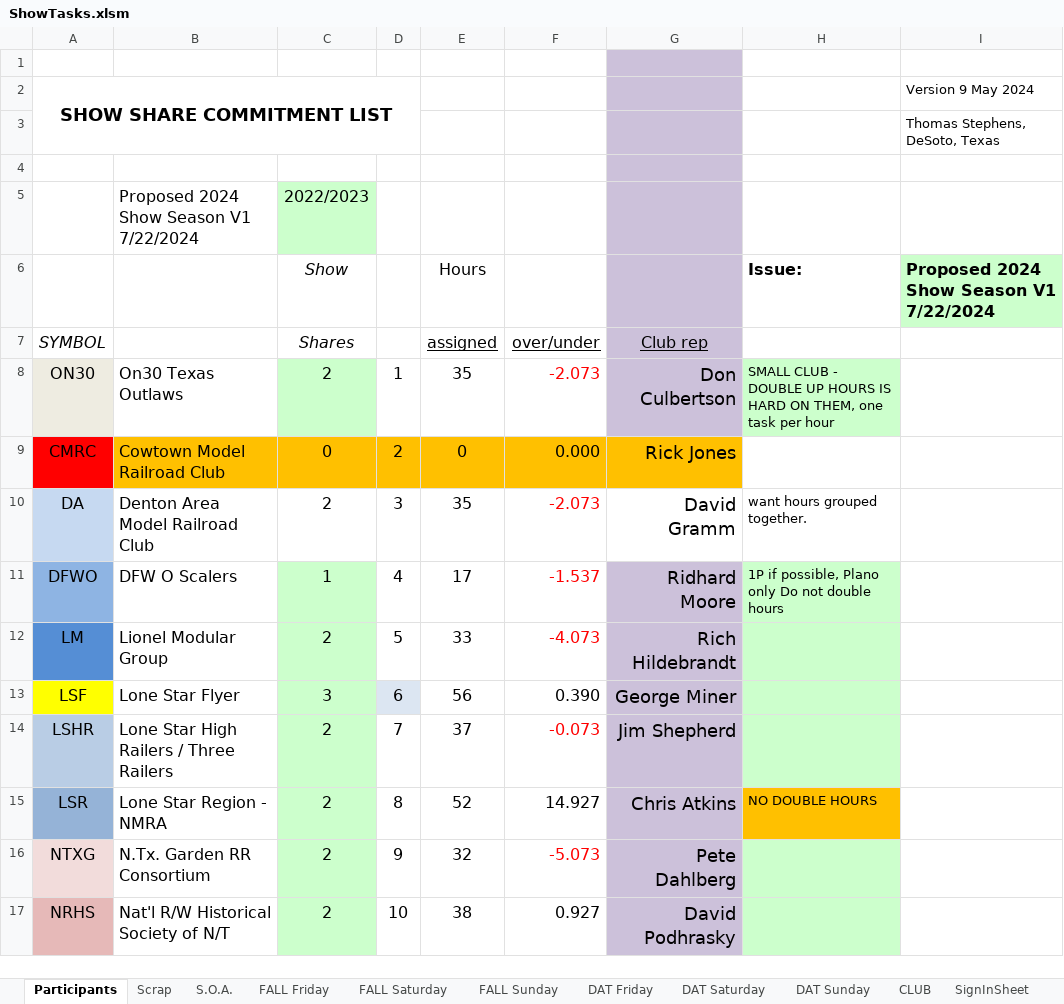
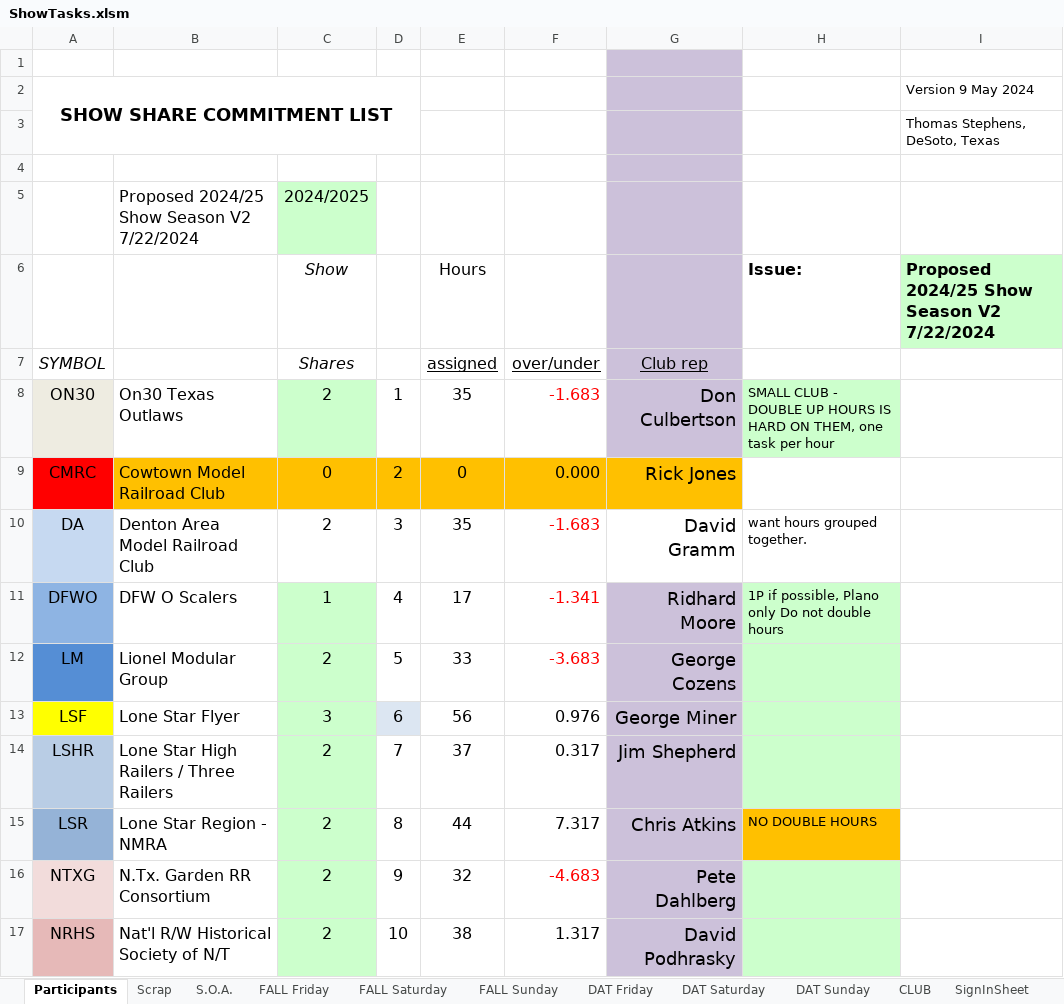
Before and after one commit to McLae/dfwtrainshows, an Excel workbook: ShowTasks.xlsm, sheet Participants, drawn as a sheet; only a part is shown; values as stored, in another font and other column widths than the file's, no borders; charts and pictures and table styles not drawn; the diff covers the shown part only; the diff names each change by its address in the sheet, - before the commit and + after, or states it on an @@ line.

```diff
--- a/ShowTasks.xlsm (sheet Participants)
+++ b/ShowTasks.xlsm (sheet Participants)
-B5: Proposed 2024 Show Season V1 7/22/2024
+B5: Proposed 2024/25 Show Season V2 7/22/2024
-C5 (Shares): 2022/2023
+C5 (Shares): 2024/2025
-I6: Proposed 2024 Show Season V1 7/22/2024
+I6: Proposed 2024/25 Show Season V2 7/22/2024
-F8 (over/under): -2.073
+F8 (over/under): -1.683
-F10 (over/under): -2.073
+F10 (over/under): -1.683
-F11 (over/under): -1.537
+F11 (over/under): -1.341
-F12 (over/under): -4.073
+F12 (over/under): -3.683
-G12 (Club rep): Rich Hildebrandt
+G12 (Club rep): George Cozens
-F13 (over/under): 0.390
+F13 (over/under): 0.976
-F14 (over/under): -0.073
+F14 (over/under): 0.317
-F14 text colour: #FF0000
+F14 text colour: black
-E15 (assigned): 52
+E15 (assigned): 44
-F15 (over/under): 14.927
+F15 (over/under): 7.317
-F16 (over/under): -5.073
+F16 (over/under): -4.683
-F17 (over/under): 0.927
+F17 (over/under): 1.317
```
Also changed, not shown: 16 edited cells and cell formats elsewhere in this sheet, sheet CLUB, sheet Summaries, sheet S.O.A., sheet FALL Sunday, sheet HTS Show Mgr, sheet SignInSheet, 9 more sheets, formulas that keep their value, charts or pictures, NORTH TEXAS CLUB EXCEL SHEET.xlsx, 1 other file.
